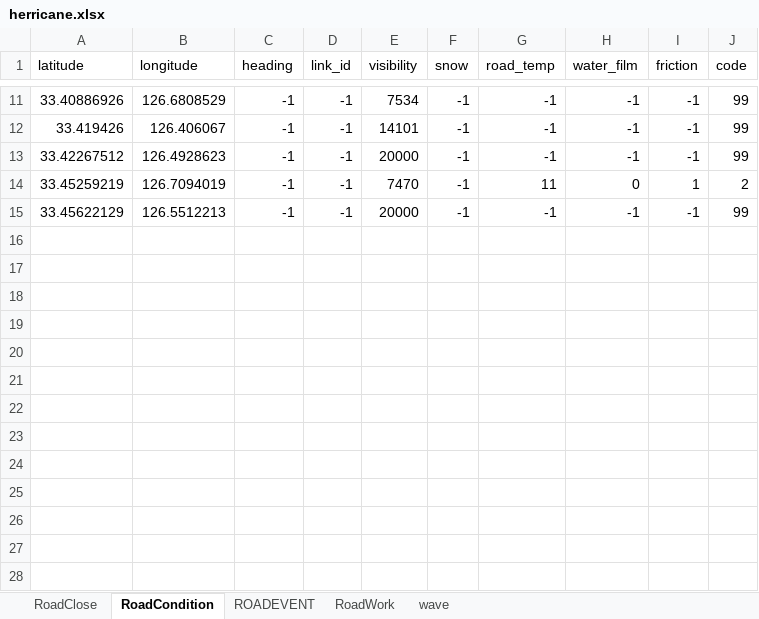
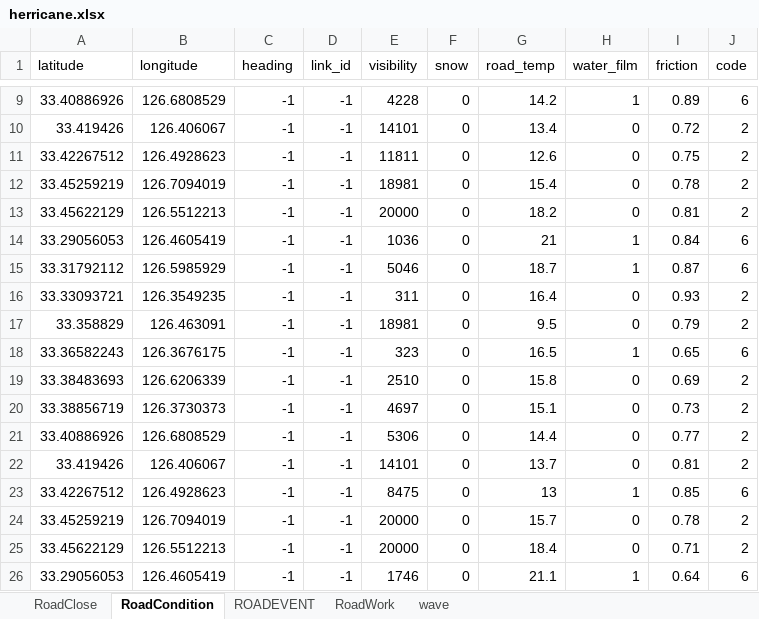
Before and after one commit to ruinsage/DataScience, an Excel workbook: 03_RPA/2차프로젝트/herricane.xlsx, sheet RoadCondition, drawn as a sheet; only a part is shown, gaps mark what is left out; values as stored, in another font and other column widths than the file's, no borders; addresses are those after the commit; the diff covers the shown part only; the diff names each change by its address in the sheet, - before the commit and + after, or states it on an @@ line.

```diff
--- a/03_RPA/2차프로젝트/herricane.xlsx (sheet RoadCondition)
+++ b/03_RPA/2차프로젝트/herricane.xlsx (sheet RoadCondition)
-E9 (visibility): 7534
+E9 (visibility): 4228
-F9:F13 (snow): -1
+F9:F13 (snow): 0
-G9 (road_temp): -1
+G9 (road_temp): 14.2
-H9 (water_film): -1
+H9 (water_film): 1
-I9 (friction): -1
+I9 (friction): 0.89
-J9 (code): 99
+J9 (code): 6
-G10 (road_temp): -1
+G10 (road_temp): 13.4
-H10:H11 (water_film): -1
+H10:H11 (water_film): 0
-I10 (friction): -1
+I10 (friction): 0.72
-J10:J11 (code): 99
+J10:J11 (code): 2
-E11 (visibility): 20000
+E11 (visibility): 11811
-G11 (road_temp): -1
+G11 (road_temp): 12.6
-I11 (friction): -1
+I11 (friction): 0.75
-E12 (visibility): 7470
+E12 (visibility): 18981
-G12 (road_temp): 11
+G12 (road_temp): 15.4
-I12 (friction): 1
+I12 (friction): 0.78
-G13 (road_temp): -1
+G13 (road_temp): 18.2
-H13 (water_film): -1
+H13 (water_film): 0
-I13 (friction): -1
+I13 (friction): 0.81
-J13 (code): 99
+J13 (code): 2
+row 14: 33.29056053 | 126.4605419 | -1 | -1 | 1036 | 0 | 21 | 1 | 0.84 | 6
+row 15: 33.31792112 | 126.5985929 | -1 | -1 | 5046 | 0 | 18.7 | 1 | 0.87 | 6
+row 16: 33.33093721 | 126.3549235 | -1 | -1 | 311 | 0 | 16.4 | 0 | 0.93 | 2
+row 17: 33.358829 | 126.463091 | -1 | -1 | 18981 | 0 | 9.5 | 0 | 0.79 | 2
+row 18: 33.36582243 | 126.3676175 | -1 | -1 | 323 | 0 | 16.5 | 1 | 0.65 | 6
+row 19: 33.38483693 | 126.6206339 | -1 | -1 | 2510 | 0 | 15.8 | 0 | 0.69 | 2
+row 20: 33.38856719 | 126.3730373 | -1 | -1 | 4697 | 0 | 15.1 | 0 | 0.73 | 2
+row 21: 33.40886926 | 126.6808529 | -1 | -1 | 5306 | 0 | 14.4 | 0 | 0.77 | 2
+row 22: 33.419426 | 126.406067 | -1 | -1 | 14101 | 0 | 13.7 | 0 | 0.81 | 2
+row 23: 33.42267512 | 126.4928623 | -1 | -1 | 8475 | 0 | 13 | 1 | 0.85 | 6
+row 24: 33.45259219 | 126.7094019 | -1 | -1 | 20000 | 0 | 15.7 | 0 | 0.78 | 2
+row 25: 33.45622129 | 126.5512213 | -1 | -1 | 20000 | 0 | 18.4 | 0 | 0.71 | 2
+row 26: 33.29056053 | 126.4605419 | -1 | -1 | 1746 | 0 | 21.1 | 1 | 0.64 | 6
```
Also changed, not shown: 35 added rows, 2 removed rows and 37 edited cells elsewhere in this sheet, sheet ROADEVENT, sheet RoadClose, sheet RoadWork, 03_RPA/2차프로젝트/제주도_렌터카업체위치.xlsx, 15 other files.
